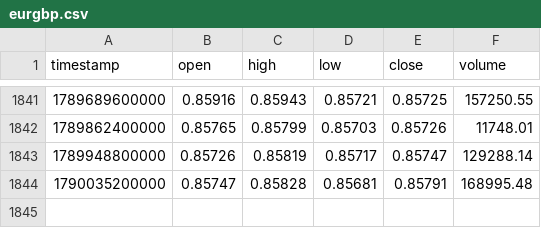
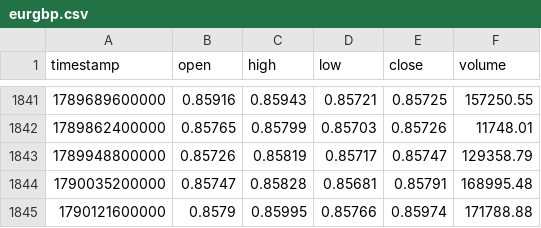
Before and after one commit to rikuudon24-beep/-fx-research-engine, a CSV file: data/market/d1/eurgbp.csv, drawn as a sheet; only a part is shown, gaps mark what is left out.

```diff
--- a/data/market/d1/eurgbp.csv
+++ b/data/market/d1/eurgbp.csv
@@ -1842,3 +1842,4 @@ timestamp,open,high,low,close,volume
 1789862400000,0.85765,0.85799,0.85703,0.85726,11748.01
-1789948800000,0.85726,0.85819,0.85717,0.85747,129288.14
+1789948800000,0.85726,0.85819,0.85717,0.85747,129358.79
 1790035200000,0.85747,0.85828,0.85681,0.85791,168995.48
+1790121600000,0.8579,0.85995,0.85766,0.85974,171788.88
```
Also changed, not shown: data/market/h4/eurusd.csv, data/market/h4/gbpusd.csv, 2 other files.
